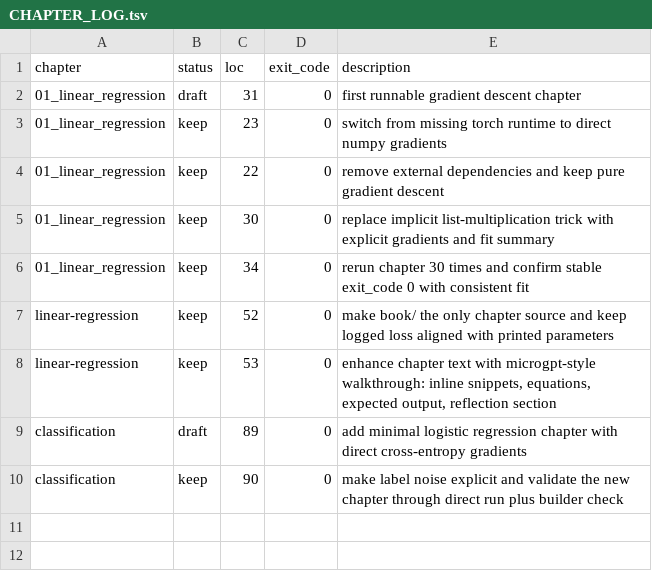
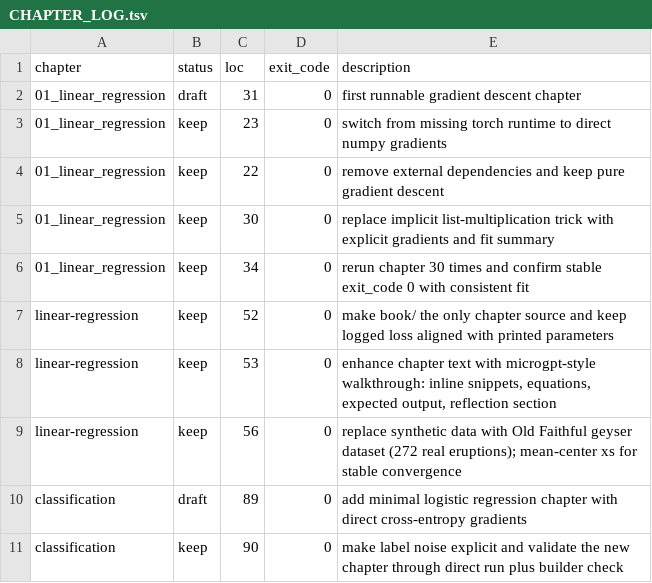
Before and after one commit to soasme/learn-ai, a TSV file: chapters/CHAPTER_LOG.tsv, drawn as a sheet.

```diff
--- a/chapters/CHAPTER_LOG.tsv
+++ b/chapters/CHAPTER_LOG.tsv
@@ -8,2 +8,3 @@ linear-regression	keep	52	0	make book/ the only chapter source and keep logged l
 linear-regression	keep	53	0	enhance chapter text with microgpt-style walkthrough: inline snippets, equations, expected output, reflection section
+linear-regression	keep	56	0	replace synthetic data with Old Faithful geyser dataset (272 real eruptions); mean-center xs for stable convergence
 classification	draft	89	0	add minimal logistic regression chapter with direct cross-entropy gradients
```
